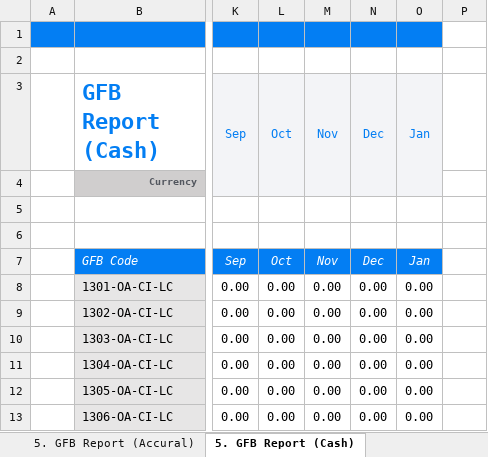
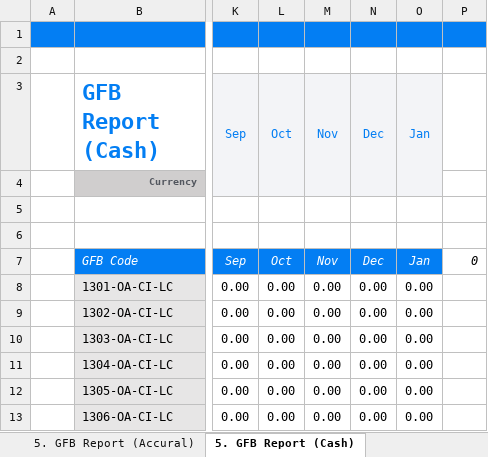
Before and after one commit to muhammad1234-max/AIESEC-budget-dashboard, an Excel workbook: Copy of AIESEC in KARACHI Budget Tool 26.27.xlsx, sheet 5. GFB Report (Cash), drawn as a sheet; only a part is shown, gaps mark what is left out; values as stored, in another font and other column widths than the file's, no borders; charts and pictures not drawn; the diff names each change by its address in the sheet, - before the commit and + after, or states it on an @@ line.

```diff
--- a/Copy of AIESEC in KARACHI Budget Tool 26.27.xlsx (sheet 5. GFB Report (Cash))
+++ b/Copy of AIESEC in KARACHI Budget Tool 26.27.xlsx (sheet 5. GFB Report (Cash))
-P1 fill: none
+P1 fill: #037EF3
-P7: (empty)
+P7: 0
```
Also changed, not shown: sheet 2. CFS Forecast, sheet 2. ProfitLoss Forecast, sheet 1. CFS Budgeted, sheet 1. Revenues Budgeted, sheet 3. CFS Executed, sheet 3. Revenues Executed, 5 more sheets, other sheet tabs, formulas that keep their value, hidden cells, charts or pictures, 23 other files.
